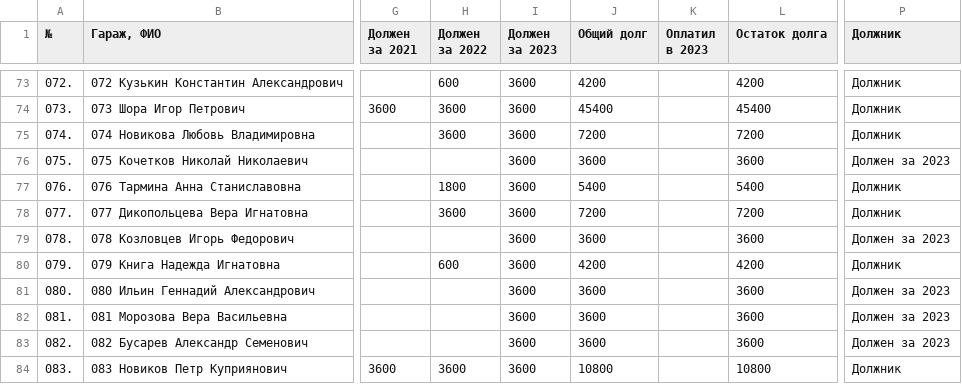
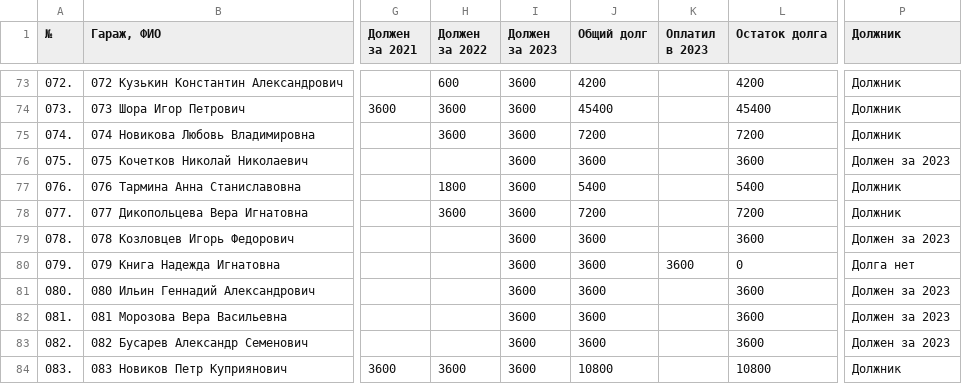
Before and after one commit to slaav1k/fakel, a CSV file: example.csv, drawn as a sheet; only a part is shown, gaps mark what is left out; the diff covers the shown part only; the diff names each change by its address in the sheet, - before the commit and + after, or states it on an @@ line.

Commit message:
Add files via upload

```diff
--- a/example.csv
+++ b/example.csv
-H80 (Должен за 2022): 600
+H80 (Должен за 2022): (empty)
-J80 (Общий долг): 4200
+J80 (Общий долг): 3600
-K80 (Оплатил в 2023): (empty)
+K80 (Оплатил в 2023): 3600
-L80 (Остаток долга): 4200
+L80 (Остаток долга): 0
-P80 (Должник): Должник
+P80 (Должник): Долга нет
```
Also changed, not shown: 1 added row, 1 removed row and 24 edited cells elsewhere in this file.
